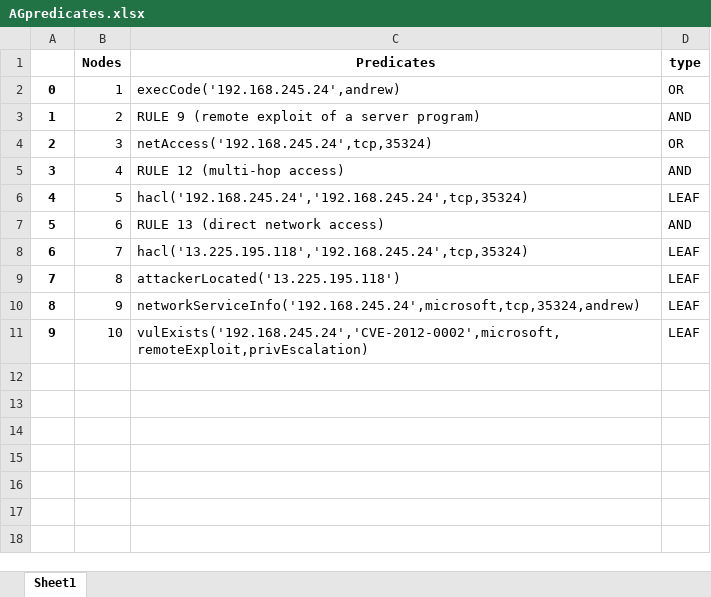
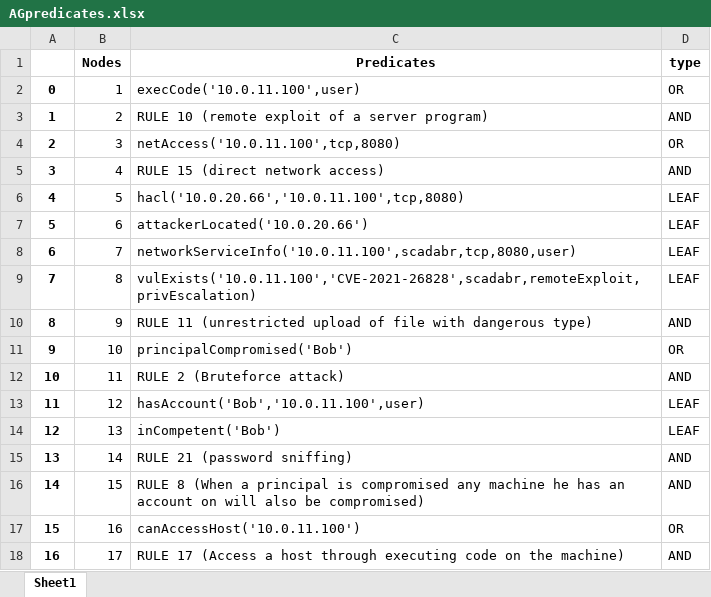
Before and after one commit to Kekere/prelude-elk, an Excel workbook: public_html/ADG/AGpredicates.xlsx, sheet Sheet1, drawn as a sheet; values as stored, in another font and other column widths than the file's, no borders; the diff names each change by its address in the sheet, - before the commit and + after, or states it on an @@ line.

```diff
--- a/public_html/ADG/AGpredicates.xlsx (sheet Sheet1)
+++ b/public_html/ADG/AGpredicates.xlsx (sheet Sheet1)
-C2 (Predicates): execCode('192.168.245.24',andrew)
+C2 (Predicates): execCode('10.0.11.100',user)
-C3 (Predicates): RULE 9 (remote exploit of a server program)
+C3 (Predicates): RULE 10 (remote exploit of a server program)
-C4 (Predicates): netAccess('192.168.245.24',tcp,35324)
+C4 (Predicates): netAccess('10.0.11.100',tcp,8080)
-C5 (Predicates): RULE 12 (multi-hop access)
+C5 (Predicates): RULE 15 (direct network access)
-C6 (Predicates): hacl('192.168.245.24','192.168.245.24',tcp,35324)
+C6 (Predicates): hacl('10.0.20.66','10.0.11.100',tcp,8080)
-C7 (Predicates): RULE 13 (direct network access)
+C7 (Predicates): attackerLocated('10.0.20.66')
-D7 (type): AND
+D7 (type): LEAF
-C8 (Predicates): hacl('13.225.195.118','192.168.245.24',tcp,35324)
+C8 (Predicates): networkServiceInfo('10.0.11.100',scadabr,tcp,8080,user)
-C9 (Predicates): attackerLocated('13.225.195.118')
+C9 (Predicates): vulExists('10.0.11.100','CVE-2021-26828',scadabr,remoteExploit,privEscalation)
-C10 (Predicates): networkServiceInfo('192.168.245.24',microsoft,tcp,35324,andrew)
+C10 (Predicates): RULE 11 (unrestricted upload of file with dangerous type)
-D10 (type): LEAF
+D10 (type): AND
-C11 (Predicates): vulExists('192.168.245.24','CVE-2012-0002',microsoft,remoteExploit,privEscalation)
+C11 (Predicates): principalCompromised('Bob')
-D11 (type): LEAF
+D11 (type): OR
+row 12: 10 | 11 | RULE 2 (Bruteforce attack) | AND
+row 13: 11 | 12 | hasAccount('Bob','10.0.11.100',user) | LEAF
+row 14: 12 | 13 | inCompetent('Bob') | LEAF
+row 15: 13 | 14 | RULE 21 (password sniffing) | AND
+row 16: 14 | 15 | RULE 8 (When a principal is compromised any machine he has an account on will also be compromised) | AND
+row 17: 15 | 16 | canAccessHost('10.0.11.100') | OR
+row 18: 16 | 17 | RULE 17 (Access a host through executing code on the machine) | AND
```
Also changed, not shown: public_html/ADG/Adjmatrix.xlsx, public_html/ADG/Flowmatrix.xlsx, 36 other files.
